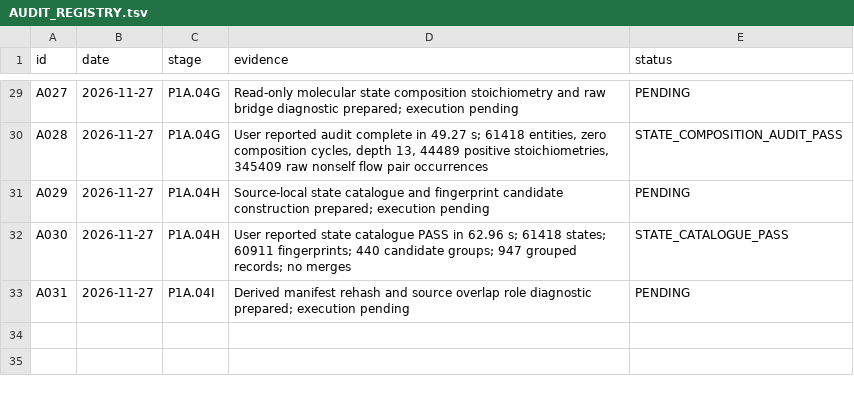
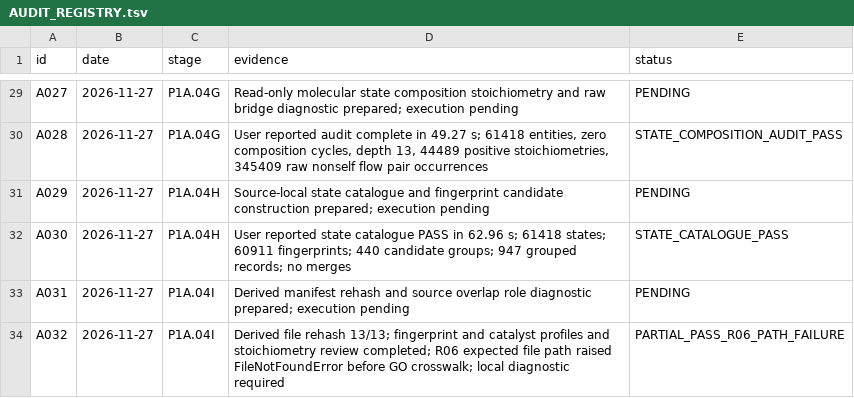
Before and after one commit to nousiaso/cellular-functional-architecture, a TSV file: registries/AUDIT_REGISTRY.tsv, drawn as a sheet; only a part is shown, gaps mark what is left out.

Commit message:
Register partial cross-source audit and R06 path failure

```diff
--- a/registries/AUDIT_REGISTRY.tsv
+++ b/registries/AUDIT_REGISTRY.tsv
@@ -33 +33,2 @@ A030	2026-11-27	P1A.04H	User reported state catalogue PASS in 62.96 s; 61418 sta
 A031	2026-11-27	P1A.04I	Derived manifest rehash and source overlap role diagnostic prepared; execution pending	PENDING
+A032	2026-11-27	P1A.04I	Derived file rehash 13/13; fingerprint and catalyst profiles and stoichiometry review completed; R06 expected file path raised FileNotFoundError before GO crosswalk; local diagnostic required	PARTIAL_PASS_R06_PATH_FAILURE
```
Also changed, not shown: 1 other file.
